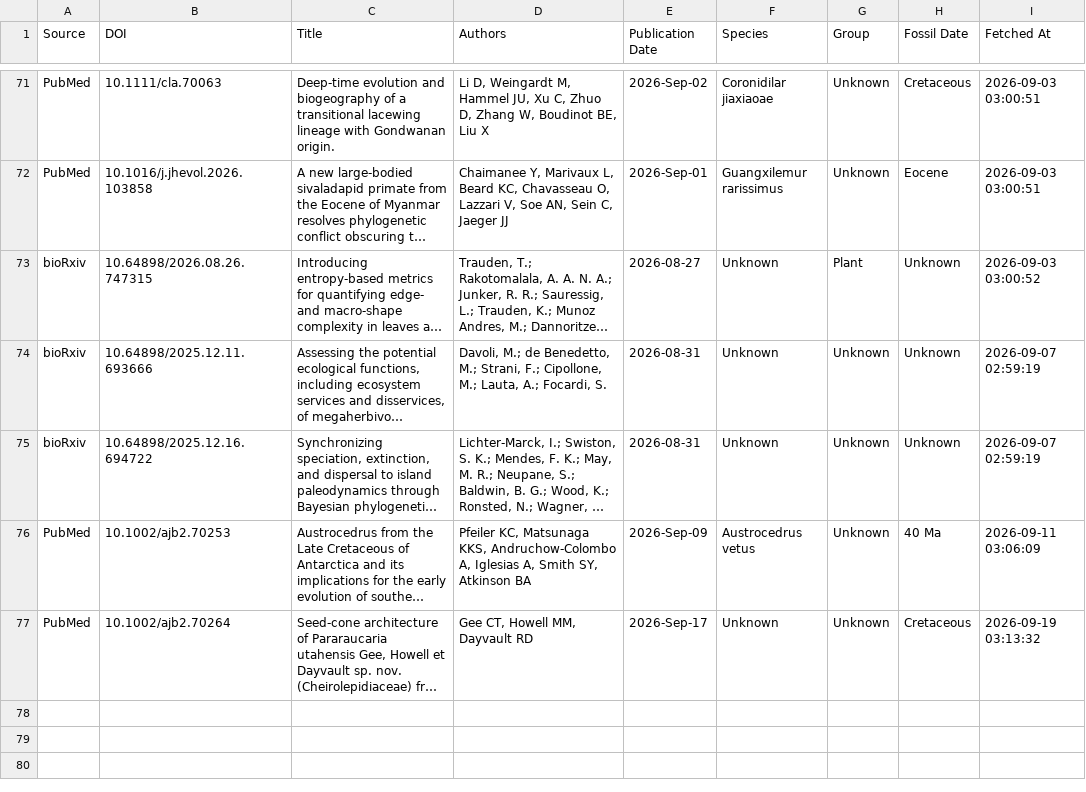
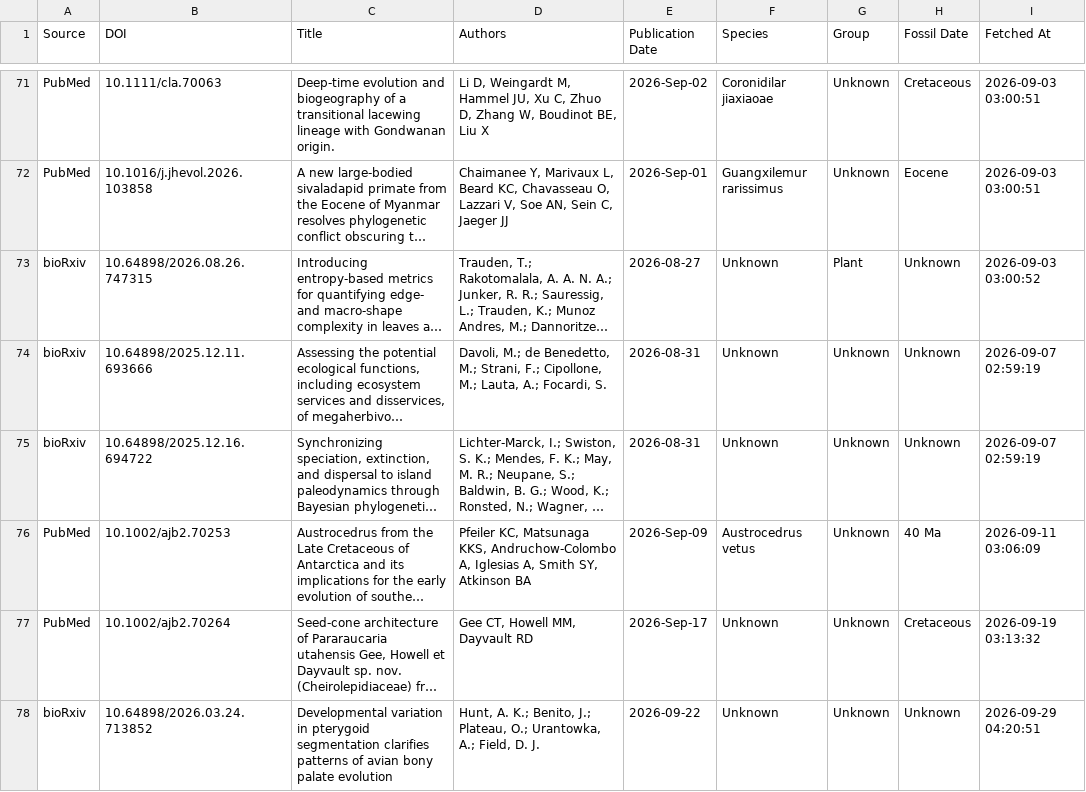
Before and after one commit to freitas-lucas/fossil_searcher, a CSV file: data/fossils.csv, drawn as a sheet; only a part is shown, gaps mark what is left out; long unchanged cells end in …; the diff names each change by its address in the sheet, - before the commit and + after, or states it on an @@ line.

```diff
--- a/data/fossils.csv
+++ b/data/fossils.csv
+row 78: bioRxiv | 10.64898/2026.03.24.713852 | Developmental variation in pterygoid segmentation clarifies patterns of avian bony palate evolution | Hunt, A. K.; Benito, J.; Plateau, O.; Urantowka, A.; Field, D. J. | 2026-09-22 | Unknown | Unknown | Unknown | 2026-09-29 04:20:51
```
Also changed, not shown: data/run_log.csv, 1 other file.
